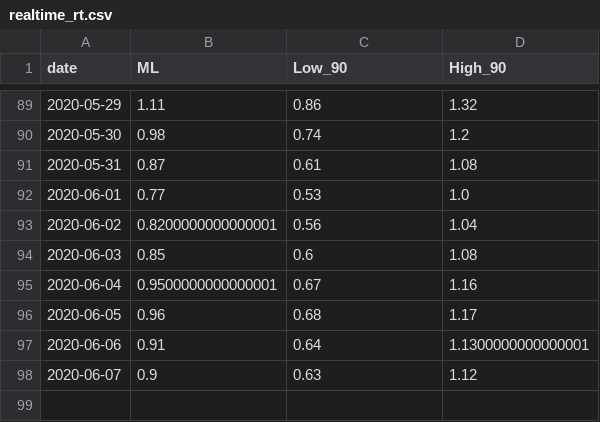
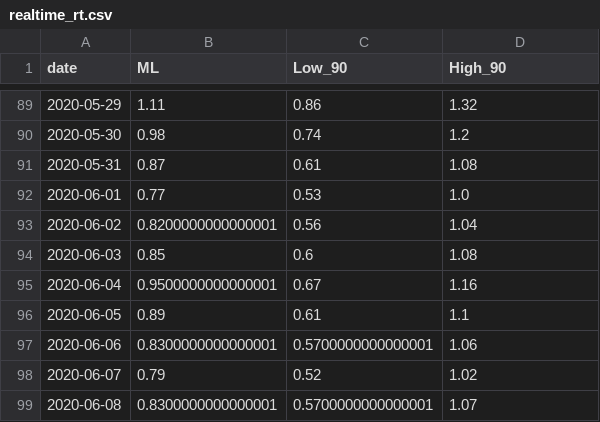
Before and after one commit to A1337CBS/covid19MLPredictor, a CSV file: data/realtime_rt.csv, drawn as a sheet; only a part is shown, gaps mark what is left out.

```diff
--- a/data/realtime_rt.csv
+++ b/data/realtime_rt.csv
@@ -95,4 +95,5 @@ date,ML,Low_90,High_90
 2020-06-04,0.9500000000000001,0.67,1.16
-2020-06-05,0.96,0.68,1.17
-2020-06-06,0.91,0.64,1.1300000000000001
-2020-06-07,0.9,0.63,1.12
+2020-06-05,0.89,0.61,1.1
+2020-06-06,0.8300000000000001,0.5700000000000001,1.06
+2020-06-07,0.79,0.52,1.02
+2020-06-08,0.8300000000000001,0.5700000000000001,1.07
```
Also changed, not shown: data/covid_data.csv, 1 other file.
